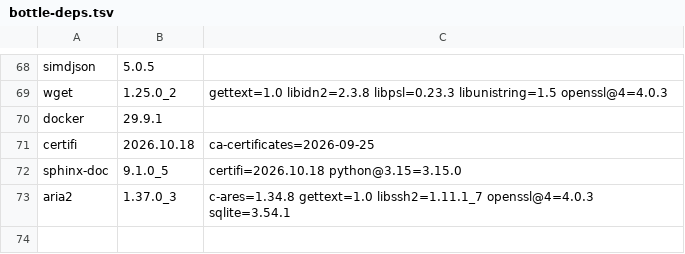
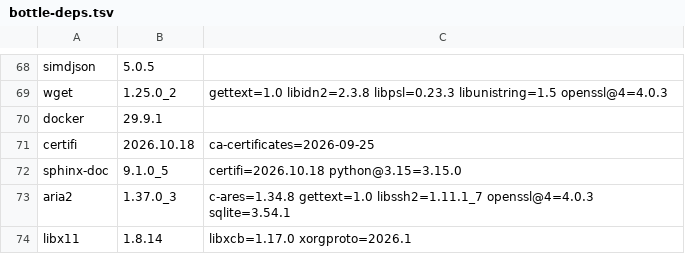
Before and after one commit to quyleanh/homebrew-tap, a TSV file: .github/bottle-deps.tsv, drawn as a sheet; only a part is shown, gaps mark what is left out; the diff names each change by its address in the sheet, - before the commit and + after, or states it on an @@ line.

```diff
--- a/.github/bottle-deps.tsv
+++ b/.github/bottle-deps.tsv
+row 74: libx11 | 1.8.14 | libxcb=1.17.0 xorgproto=2026.1
```
Also changed, not shown: .github/build-times.tsv, 1 other file.
